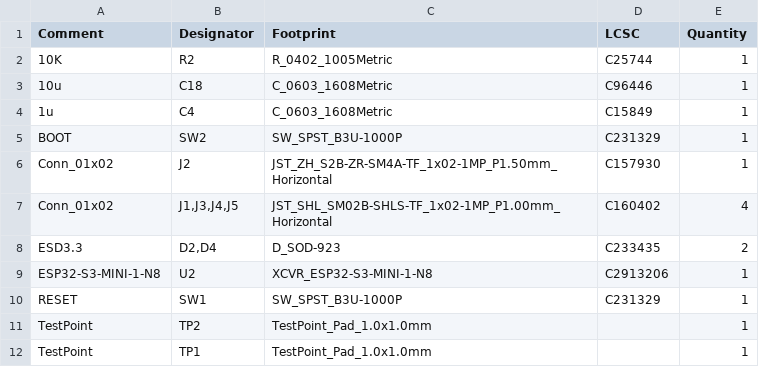
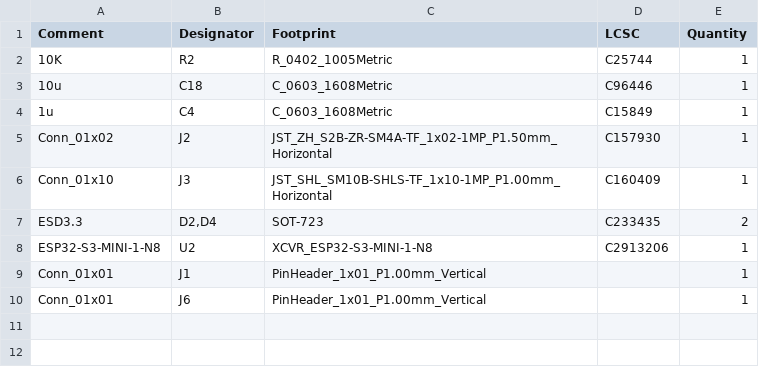
Before and after one commit to ABaboshin/IoTrains, a CSV file: hardware/esp32/jlcpcb/production_files/BOM-esp32.csv, drawn as a sheet.

```diff
--- a/hardware/esp32/jlcpcb/production_files/BOM-esp32.csv
+++ b/hardware/esp32/jlcpcb/production_files/BOM-esp32.csv
@@ -4,9 +4,7 @@ Comment,Designator,Footprint,LCSC,Quantity
 1u,C4,C_0603_1608Metric,C15849,1
-BOOT,SW2,SW_SPST_B3U-1000P,C231329,1
 Conn_01x02,J2,JST_ZH_S2B-ZR-SM4A-TF_1x02-1MP_P1.50mm_Horizontal,C157930,1
-Conn_01x02,"J1,J3,J4,J5",JST_SHL_SM02B-SHLS-TF_1x02-1MP_P1.00mm_Horizontal,C160402,4
-ESD3.3,"D2,D4",D_SOD-923,C233435,2
+Conn_01x10,J3,JST_SHL_SM10B-SHLS-TF_1x10-1MP_P1.00mm_Horizontal,C160409,1
+ESD3.3,"D2,D4",SOT-723,C233435,2
 ESP32-S3-MINI-1-N8,U2,XCVR_ESP32-S3-MINI-1-N8,C2913206,1
-RESET,SW1,SW_SPST_B3U-1000P,C231329,1
-TestPoint,TP2,TestPoint_Pad_1.0x1.0mm,,1
-TestPoint,TP1,TestPoint_Pad_1.0x1.0mm,,1
+Conn_01x01,J1,PinHeader_1x01_P1.00mm_Vertical,,1
+Conn_01x01,J6,PinHeader_1x01_P1.00mm_Vertical,,1
```
Also changed, not shown: hardware/esp32/jlcpcb/production_files/CPL-esp32.csv, 47 other files.
